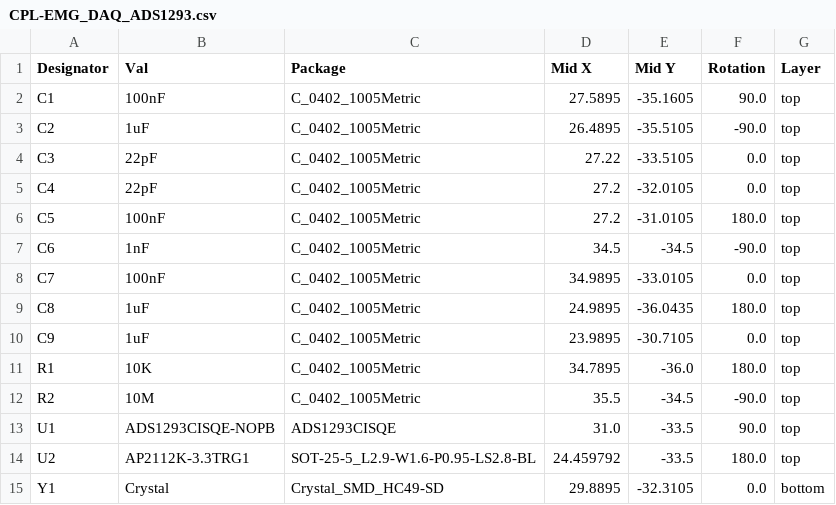
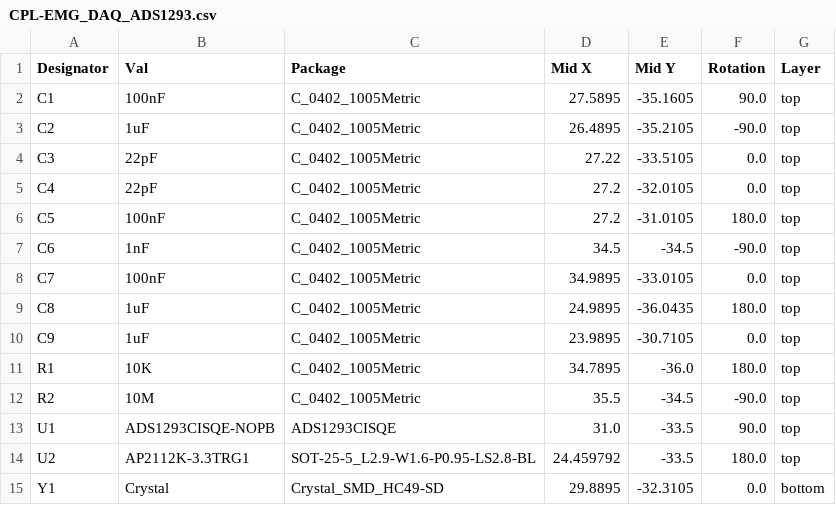
Before and after one commit to Aightech/CleverHand-hardware, a CSV file: KiCad/modules/EMG_DAQ_ADS1293/jlcpcb/production_files/CPL-EMG_DAQ_ADS1293.csv, drawn as a sheet.

```diff
--- a/KiCad/modules/EMG_DAQ_ADS1293/jlcpcb/production_files/CPL-EMG_DAQ_ADS1293.csv
+++ b/KiCad/modules/EMG_DAQ_ADS1293/jlcpcb/production_files/CPL-EMG_DAQ_ADS1293.csv
@@ -2,3 +2,3 @@ Designator,Val,Package,Mid X,Mid Y,Rotation,Layer
 C1,100nF,C_0402_1005Metric,27.5895,-35.1605,90.0,top
-C2,1uF,C_0402_1005Metric,26.4895,-35.5105,-90.0,top
+C2,1uF,C_0402_1005Metric,26.4895,-35.2105,-90.0,top
 C3,22pF,C_0402_1005Metric,27.22,-33.5105,0.0,top
```
Also changed, not shown: KiCad/modules/EMG_DAQ_ADS1293/jlcpcb/production_files/BOM-EMG_DAQ_ADS1293.csv, 27 other files.
